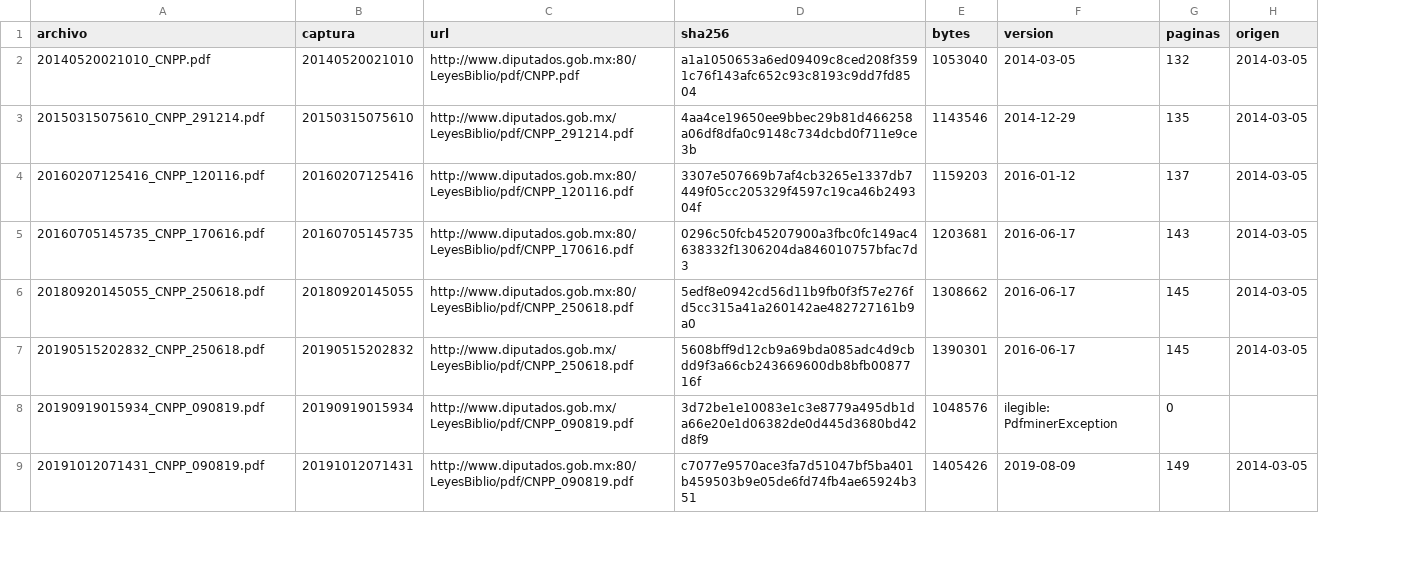
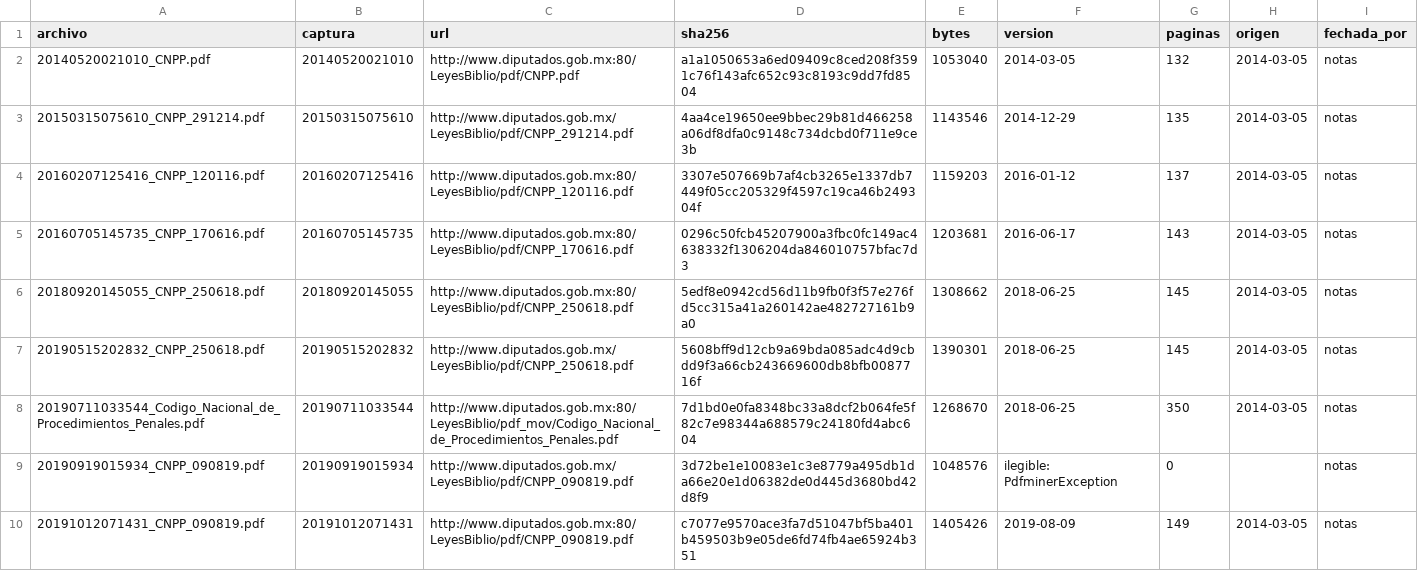
Before and after one commit to OpenCodice/historico-extractor, a TSV file: manifiestos/cnpp.tsv, drawn as a sheet; only a part is shown; the diff covers the shown part only; the diff names each change by its address in the sheet, - before the commit and + after, or states it on an @@ line.

```diff
--- a/manifiestos/cnpp.tsv
+++ b/manifiestos/cnpp.tsv
+column I (fechada_por), rows 2-7: all notas; rows 9-10: notas | notas
-F6:F7 (version): 2016-06-17
+F6:F7 (version): 2018-06-25
+row 8: 20190711033544_Codigo_Nacional_de_Procedimientos_Penales.pdf | 20190711033544 | http://www.diputados.gob.mx:80/LeyesBiblio/pdf_mov/Codigo_Nacional_de_Procedimientos_Penales.pdf | 7d1bd0e0fa8348bc33a8dcf2b064fe5f82c7e98344a688579c24180fd4abc604 | 1268670 | 2018-06-25 | 350 | 2014-03-05 | notas
```
Also changed, not shown: 12 added rows elsewhere in this file, manifiestos/cff.tsv, manifiestos/laam.tsv, 12 other files.
